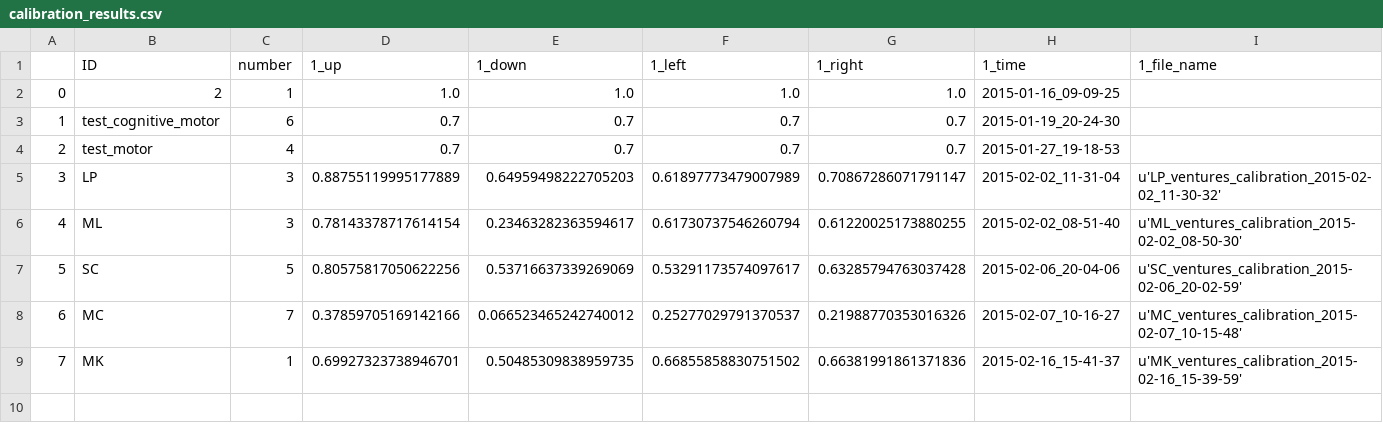
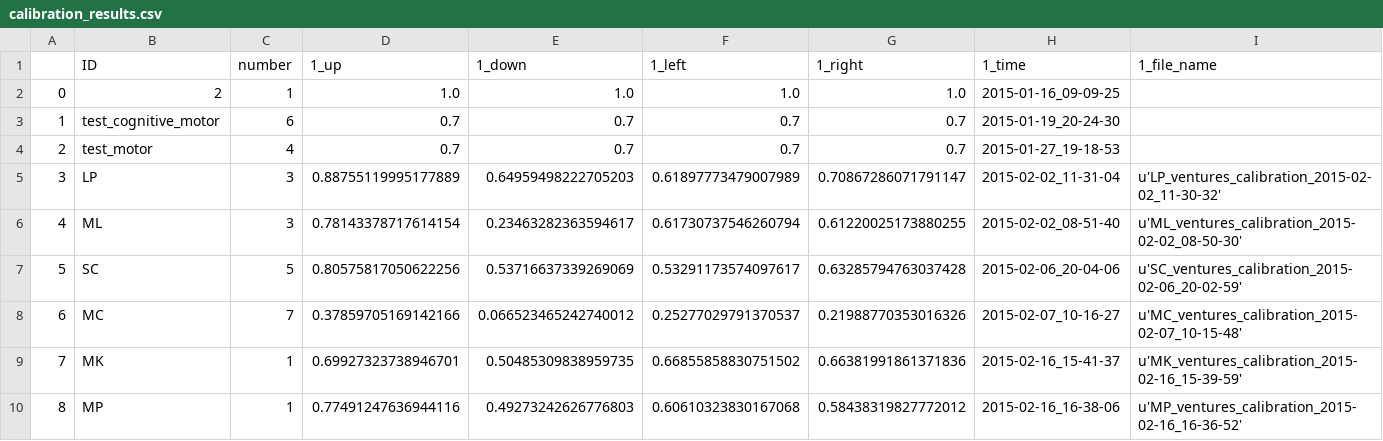
Before and after one commit to BrainTech/openbci, a CSV file: exps/ventures/data/calibration_results.csv, drawn as a sheet; only a part is shown; rows hold the shown columns only; the diff names each change by its address in the sheet, - before the commit and + after, or states it on an @@ line.

```diff
--- a/exps/ventures/data/calibration_results.csv
+++ b/exps/ventures/data/calibration_results.csv
+row 10: 8 | MP | 1 | 0.77491247636944116 | 0.49273242626776803 | 0.60610323830167068 | 0.58438319827772012 | 2015-02-16_16-38-06 | u'MP_ventures_calibration_2015-02-16_16-36-52'
```
Also changed, not shown: exps/ventures/data/baseline_results.csv, exps/ventures/data/calibration_results_2.csv, 1 other file.
